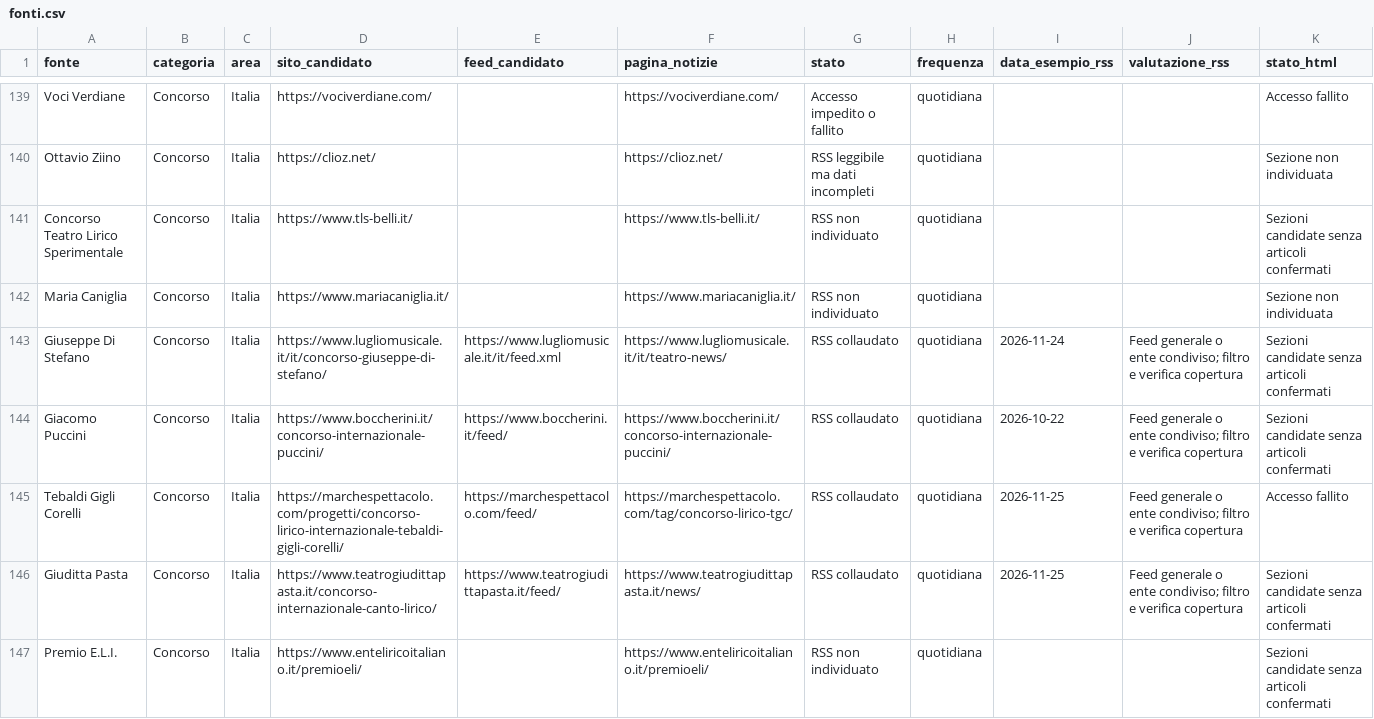
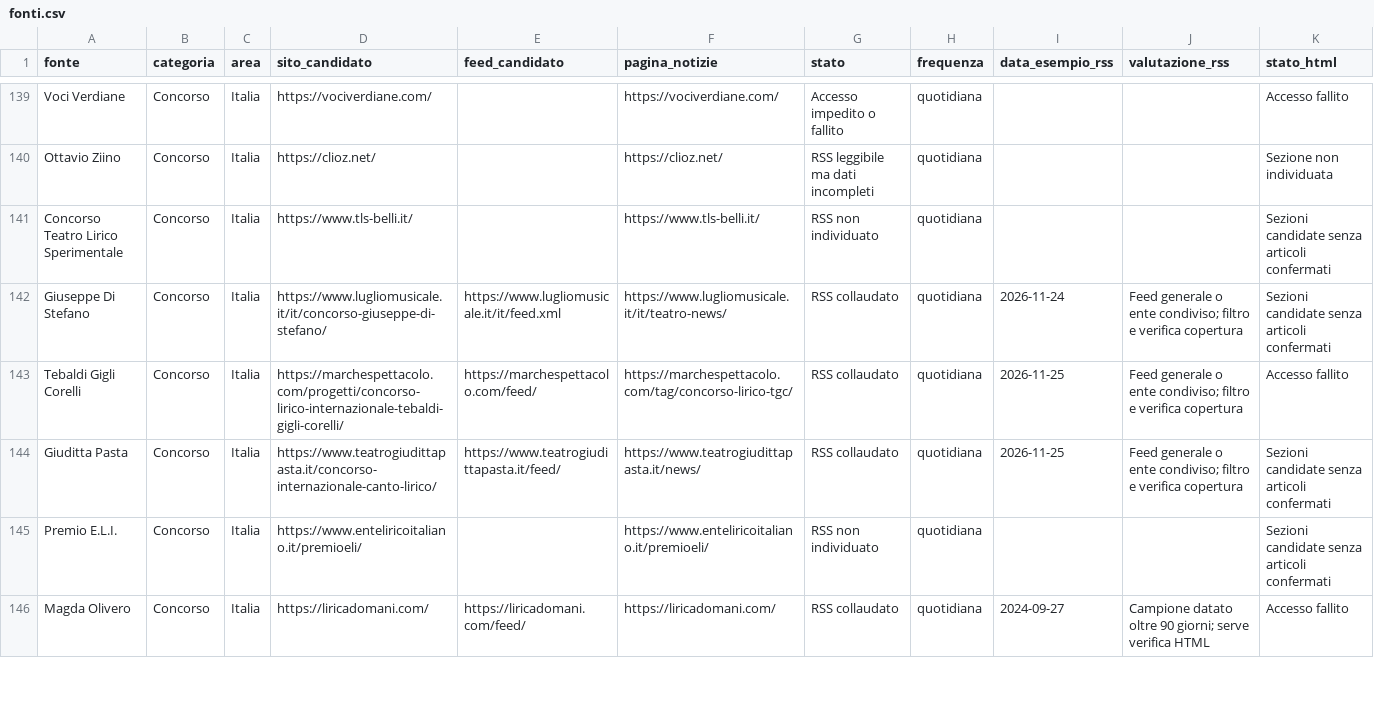
Before and after one commit to Mehehe86/Opera-Plus-Monitoraggio, a CSV file: fonti.csv, drawn as a sheet; only a part is shown, gaps mark what is left out; the shorter side is filled out with more unchanged rows; rows hold the shown columns only; the diff covers the shown part only; the diff names each change by its address in the sheet, - before the commit and + after, or states it on an @@ line.

Commit message:
Elimina i concorsi Puccini, Iris Adami Corradetti e Maria Caniglia su indicazione del direttore

```diff
--- a/fonti.csv
+++ b/fonti.csv
-row 142: Maria Caniglia | Concorso | Italia | https://www.mariacaniglia.it/ |  | https://www.mariacaniglia.it/ | RSS non individuato | quotidiana |  |  | Sezione non individuata
-row 144: Giacomo Puccini | Concorso | Italia | https://www.boccherini.it/concorso-internazionale-puccini/ | https://www.boccherini.it/feed/ | https://www.boccherini.it/concorso-internazionale-puccini/ | RSS collaudato | quotidiana | 2026-10-22 | Feed generale o ente condiviso; filtro e verifica copertura | Sezioni candidate senza articoli confermati
```
Also changed, not shown: 1 removed row elsewhere in this file.
